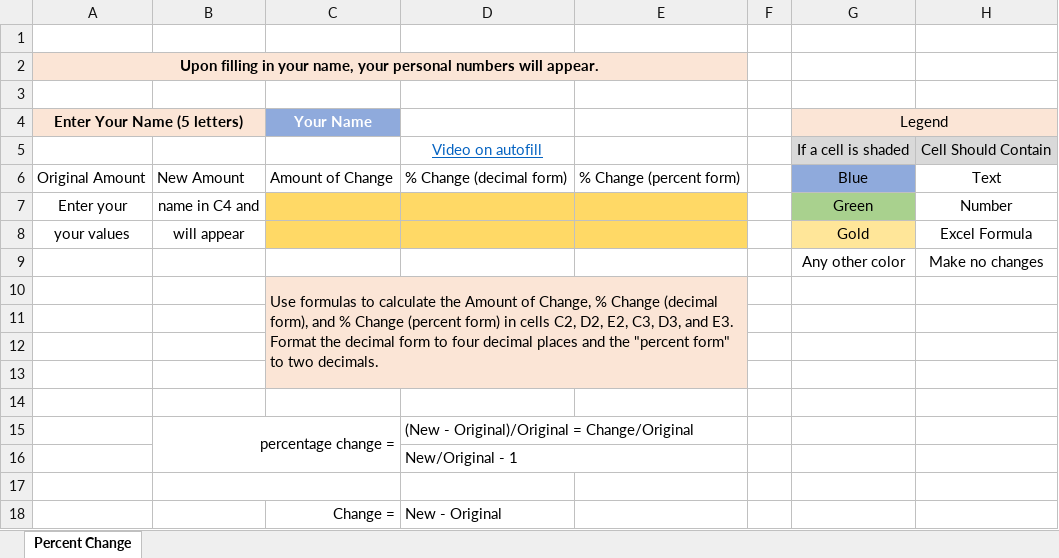
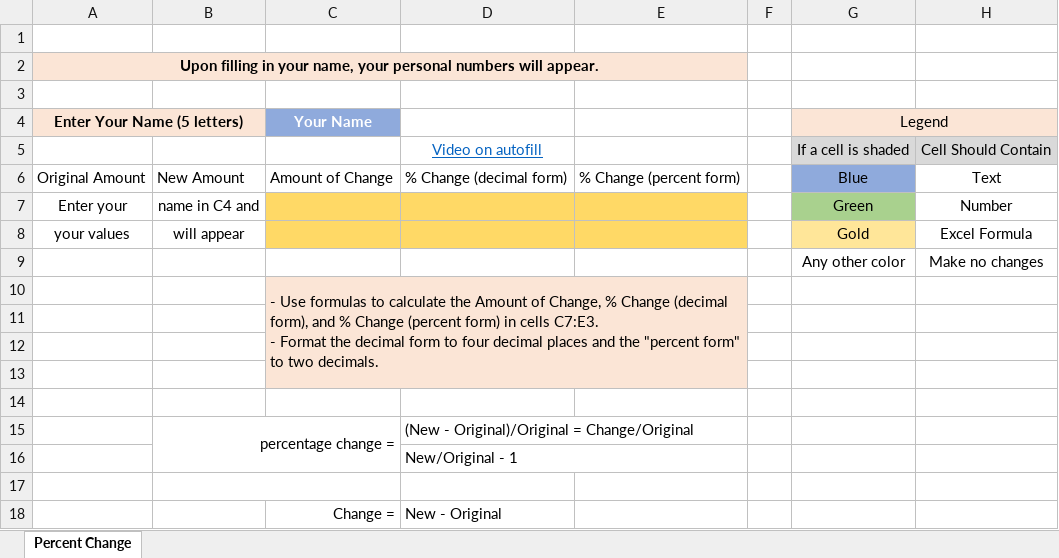
Before and after one commit to ketchers/Teaching, an Excel workbook: 144F20/Topic 2/QR_2-1_Tech_Template.xlsx, sheet Percent Change, drawn as a sheet; values as stored, in another font and other column widths than the file's, no borders; charts and pictures and conditional formats not drawn; ↵ is a line break in a cell; the diff names each change by its address in the sheet, - before the commit and + after, or states it on an @@ line.

Commit message:
commit

```diff
--- a/144F20/Topic 2/QR_2-1_Tech_Template.xlsx (sheet Percent Change)
+++ b/144F20/Topic 2/QR_2-1_Tech_Template.xlsx (sheet Percent Change)
-C10 (Your Name): Use formulas to calculate the Amount of Change, % Change (decimal form), and % Change (percent form) in cells C2, D2, E2, C3, D3, and E3. Format the…
+C10 (Your Name): - Use formulas to calculate the Amount of Change, % Change (decimal form), and % Change (percent form) in cells C7:E3. ↵ - Format the…
```
